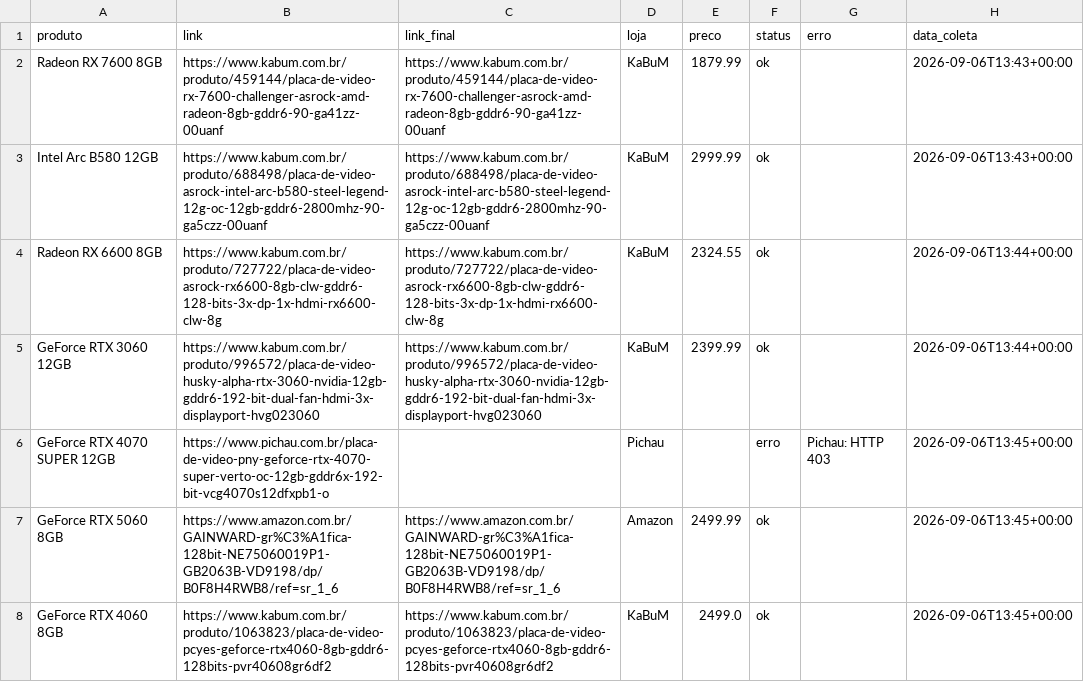
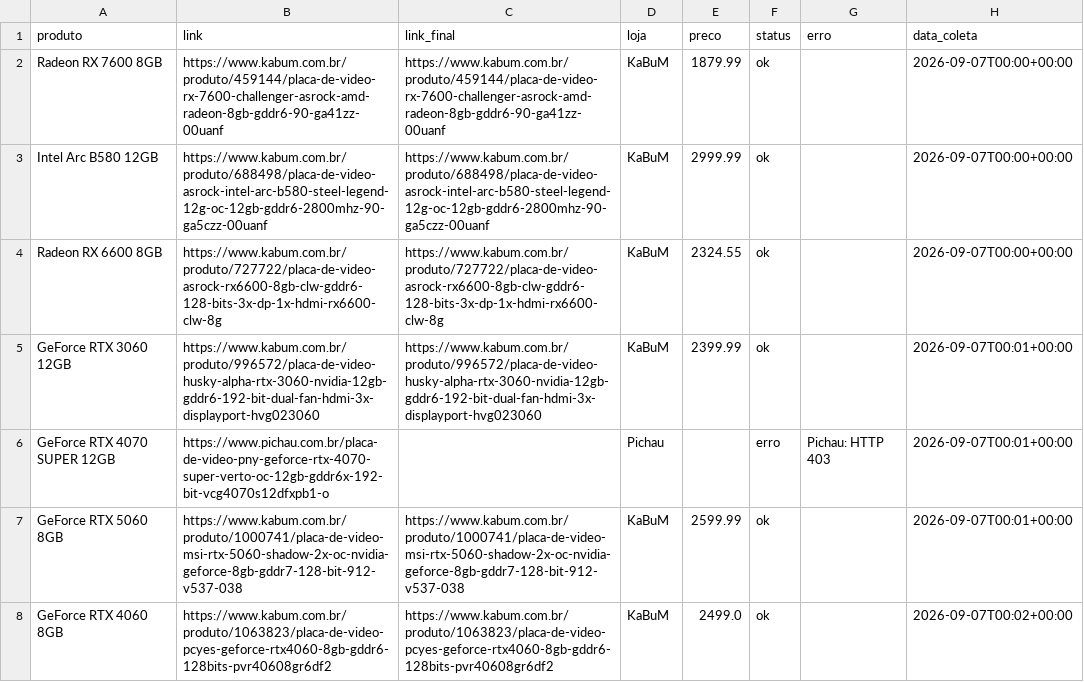
Before and after one commit to fabioconceicao22/radar-gpu-gamer-br, a CSV file: data/precos_coletados.csv, drawn as a sheet.

```diff
--- a/data/precos_coletados.csv
+++ b/data/precos_coletados.csv
@@ -1,8 +1,8 @@
 produto,link,link_final,loja,preco,status,erro,data_coleta
-Radeon RX 7600 8GB,https://www.kabum.com.br/produto/459144/placa-de-video-rx-7600-challenger-asrock-amd-radeon-8gb-gddr6-90-ga41zz-00uanf,https://www.kabum.com.br/produto/459144/placa-de-video-rx-7600-challenger-asrock-amd-radeon-8gb-gddr6-90-ga41zz-00uanf,KaBuM,1879.99,ok,,2026-09-06T13:43+00:00
-Intel Arc B580 12GB,https://www.kabum.com.br/produto/688498/placa-de-video-asrock-intel-arc-b580-steel-legend-12g-oc-12gb-gddr6-2800mhz-90-ga5czz-00uanf,https://www.kabum.com.br/produto/688498/placa-de-video-asrock-intel-arc-b580-steel-legend-12g-oc-12gb-gddr6-2800mhz-90-ga5czz-00uanf,KaBuM,2999.99,ok,,2026-09-06T13:43+00:00
-Radeon RX 6600 8GB,https://www.kabum.com.br/produto/727722/placa-de-video-asrock-rx6600-8gb-clw-gddr6-128-bits-3x-dp-1x-hdmi-rx6600-clw-8g,https://www.kabum.com.br/produto/727722/placa-de-video-asrock-rx6600-8gb-clw-gddr6-128-bits-3x-dp-1x-hdmi-rx6600-clw-8g,KaBuM,2324.55,ok,,2026-09-06T13:44+00:00
-GeForce RTX 3060 12GB,https://www.kabum.com.br/produto/996572/placa-de-video-husky-alpha-rtx-3060-nvidia-12gb-gddr6-192-bit-dual-fan-hdmi-3x-displayport-hvg023060,https://www.kabum.com.br/produto/996572/placa-de-video-husky-alpha-rtx-3060-nvidia-12gb-gddr6-192-bit-dual-fan-hdmi-3x-displayport-hvg023060,KaBuM,2399.99,ok,,2026-09-06T13:44+00:00
-GeForce RTX 4070 SUPER 12GB,https://www.pichau.com.br/placa-de-video-pny-geforce-rtx-4070-super-verto-oc-12gb-gddr6x-192-bit-vcg4070s12dfxpb1-o,,Pichau,,erro,Pichau: HTTP 403,2026-09-06T13:45+00:00
-GeForce RTX 5060 8GB,https://www.amazon.com.br/GAINWARD-gr%C3%A1fica-128bit-NE75060019P1-GB2063B-VD9198/dp/B0F8H4RWB8/ref=sr_1_6,https://www.amazon.com.br/GAINWARD-gr%C3%A1fica-128bit-NE75060019P1-GB2063B-VD9198/dp/B0F8H4RWB8/ref=sr_1_6,Amazon,2499.99,ok,,2026-09-06T13:45+00:00
-GeForce RTX 4060 8GB,https://www.kabum.com.br/produto/1063823/placa-de-video-pcyes-geforce-rtx4060-8gb-gddr6-128bits-pvr40608gr6df2,https://www.kabum.com.br/produto/1063823/placa-de-video-pcyes-geforce-rtx4060-8gb-gddr6-128bits-pvr40608gr6df2,KaBuM,2499.0,ok,,2026-09-06T13:45+00:00
+Radeon RX 7600 8GB,https://www.kabum.com.br/produto/459144/placa-de-video-rx-7600-challenger-asrock-amd-radeon-8gb-gddr6-90-ga41zz-00uanf,https://www.kabum.com.br/produto/459144/placa-de-video-rx-7600-challenger-asrock-amd-radeon-8gb-gddr6-90-ga41zz-00uanf,KaBuM,1879.99,ok,,2026-09-07T00:00+00:00
+Intel Arc B580 12GB,https://www.kabum.com.br/produto/688498/placa-de-video-asrock-intel-arc-b580-steel-legend-12g-oc-12gb-gddr6-2800mhz-90-ga5czz-00uanf,https://www.kabum.com.br/produto/688498/placa-de-video-asrock-intel-arc-b580-steel-legend-12g-oc-12gb-gddr6-2800mhz-90-ga5czz-00uanf,KaBuM,2999.99,ok,,2026-09-07T00:00+00:00
+Radeon RX 6600 8GB,https://www.kabum.com.br/produto/727722/placa-de-video-asrock-rx6600-8gb-clw-gddr6-128-bits-3x-dp-1x-hdmi-rx6600-clw-8g,https://www.kabum.com.br/produto/727722/placa-de-video-asrock-rx6600-8gb-clw-gddr6-128-bits-3x-dp-1x-hdmi-rx6600-clw-8g,KaBuM,2324.55,ok,,2026-09-07T00:00+00:00
+GeForce RTX 3060 12GB,https://www.kabum.com.br/produto/996572/placa-de-video-husky-alpha-rtx-3060-nvidia-12gb-gddr6-192-bit-dual-fan-hdmi-3x-displayport-hvg023060,https://www.kabum.com.br/produto/996572/placa-de-video-husky-alpha-rtx-3060-nvidia-12gb-gddr6-192-bit-dual-fan-hdmi-3x-displayport-hvg023060,KaBuM,2399.99,ok,,2026-09-07T00:01+00:00
+GeForce RTX 4070 SUPER 12GB,https://www.pichau.com.br/placa-de-video-pny-geforce-rtx-4070-super-verto-oc-12gb-gddr6x-192-bit-vcg4070s12dfxpb1-o,,Pichau,,erro,Pichau: HTTP 403,2026-09-07T00:01+00:00
+GeForce RTX 5060 8GB,https://www.kabum.com.br/produto/1000741/placa-de-video-msi-rtx-5060-shadow-2x-oc-nvidia-geforce-8gb-gddr7-128-bit-912-v537-038,https://www.kabum.com.br/produto/1000741/placa-de-video-msi-rtx-5060-shadow-2x-oc-nvidia-geforce-8gb-gddr7-128-bit-912-v537-038,KaBuM,2599.99,ok,,2026-09-07T00:01+00:00
+GeForce RTX 4060 8GB,https://www.kabum.com.br/produto/1063823/placa-de-video-pcyes-geforce-rtx4060-8gb-gddr6-128bits-pvr40608gr6df2,https://www.kabum.com.br/produto/1063823/placa-de-video-pcyes-geforce-rtx4060-8gb-gddr6-128bits-pvr40608gr6df2,KaBuM,2499.0,ok,,2026-09-07T00:02+00:00
```
